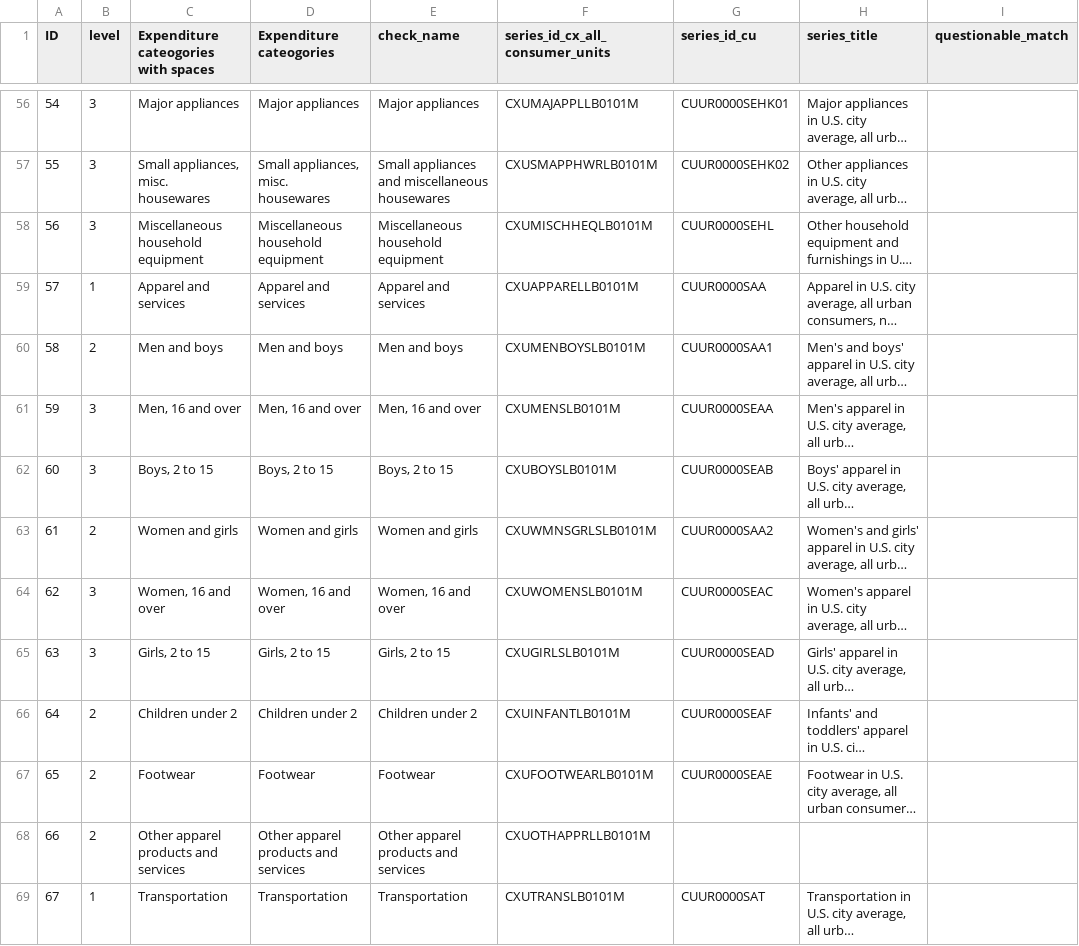
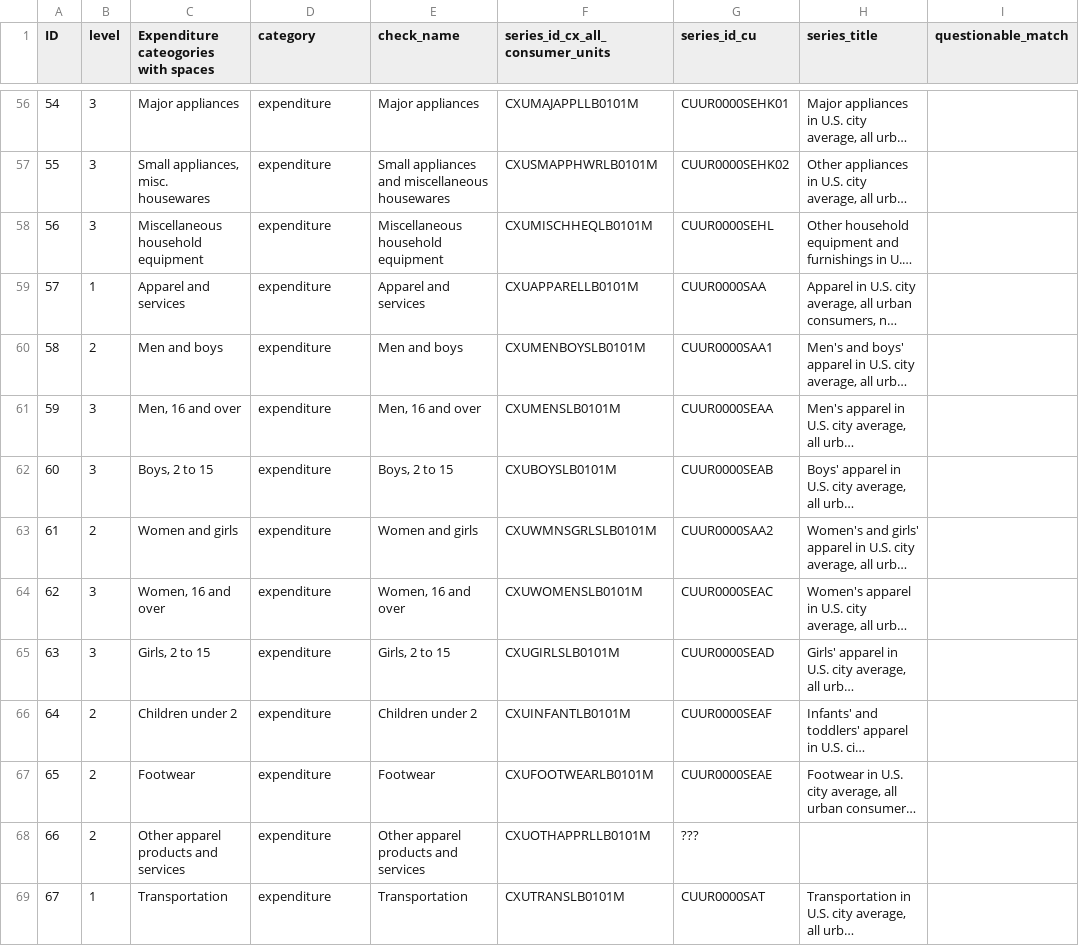
Before and after one commit to v4lue4dded/inflation_by_income_percentile, a CSV file: data/selfmade/my_matching_categories.csv, drawn as a sheet; only a part is shown, gaps mark what is left out; long unchanged cells end in …; the diff covers the shown part only; the diff names each change by its address in the sheet, - before the commit and + after, or states it on an @@ line.

```diff
--- a/data/selfmade/my_matching_categories.csv
+++ b/data/selfmade/my_matching_categories.csv
-D1: Expenditure cateogories
+D1: category
-D56 (category): Major appliances
+D56 (category): expenditure
-D57 (category): Small appliances, misc. housewares
+D57 (category): expenditure
-D58 (category): Miscellaneous household equipment
+D58 (category): expenditure
-D59 (category): Apparel and services
+D59 (category): expenditure
-D60 (category): Men and boys
+D60 (category): expenditure
-D61 (category): Men, 16 and over
+D61 (category): expenditure
-D62 (category): Boys, 2 to 15
+D62 (category): expenditure
-D63 (category): Women and girls
+D63 (category): expenditure
-D64 (category): Women, 16 and over
+D64 (category): expenditure
-D65 (category): Girls, 2 to 15
+D65 (category): expenditure
-D66 (category): Children under 2
+D66 (category): expenditure
-D67 (category): Footwear
+D67 (category): expenditure
-D68 (category): Other apparel products and services
+D68 (category): expenditure
-G68 (series_id_cu): (empty)
+G68 (series_id_cu): ???
-D69 (category): Transportation
+D69 (category): expenditure
```
Also changed, not shown: 115 edited cells elsewhere in this file, 7 other files.
